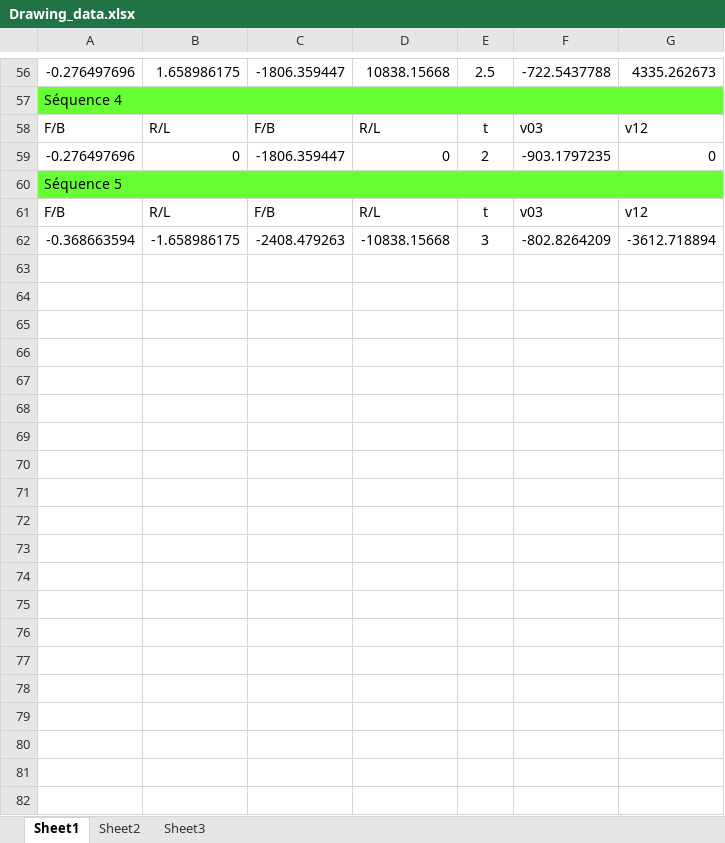
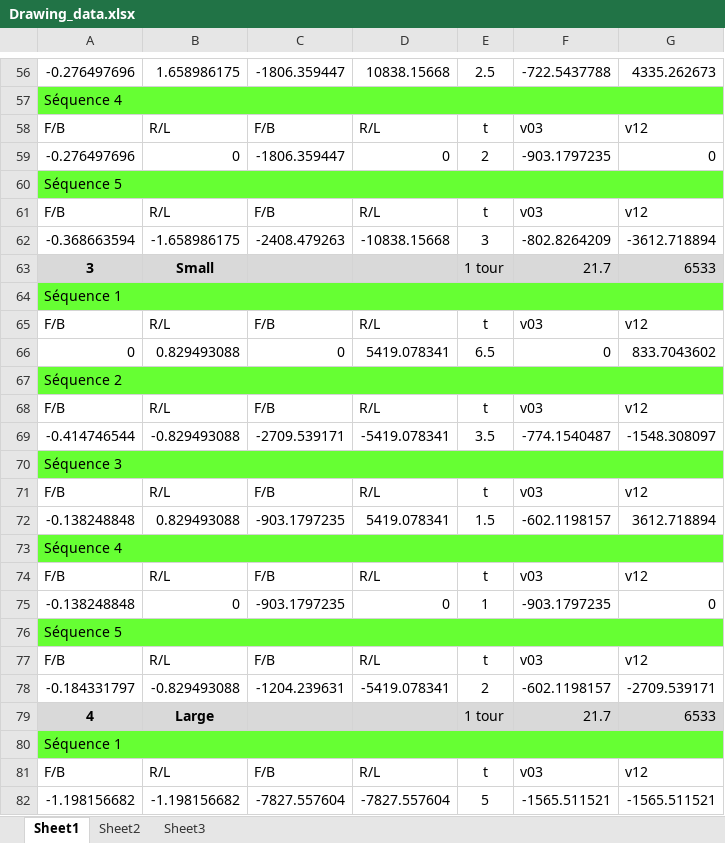
Before and after one commit to francisvalois/design3, an Excel workbook: prototypes/Moteur/Drawings/Drawing_data.xlsx, sheet Sheet1, drawn as a sheet; only a part is shown, gaps mark what is left out; values as stored, in another font and other column widths than the file's, no borders; the diff covers the shown part only; the diff names each change by its address in the sheet, - before the commit and + after, or states it on an @@ line.

Commit message:
Ajout chiffre

```diff
--- a/prototypes/Moteur/Drawings/Drawing_data.xlsx (sheet Sheet1)
+++ b/prototypes/Moteur/Drawings/Drawing_data.xlsx (sheet Sheet1)
+row 63: 3 | Small |  |  | 1 tour | 21.7 | 6533
+row 64: Séquence 1
+row 65: F/B | R/L | F/B | R/L | t | v03 | v12
+row 66: 0 | 0.829493088 | 0 | 5419.078341 | 6.5 | 0 | 833.7043602
+row 67: Séquence 2
+row 68: F/B | R/L | F/B | R/L | t | v03 | v12
+row 69: -0.414746544 | -0.829493088 | -2709.539171 | -5419.078341 | 3.5 | -774.1540487 | -1548.308097
+row 70: Séquence 3
+row 71: F/B | R/L | F/B | R/L | t | v03 | v12
+row 72: -0.138248848 | 0.829493088 | -903.1797235 | 5419.078341 | 1.5 | -602.1198157 | 3612.718894
+row 73: Séquence 4
+row 74: F/B | R/L | F/B | R/L | t | v03 | v12
+row 75: -0.138248848 | 0 | -903.1797235 | 0 | 1 | -903.1797235 | 0
+row 76: Séquence 5
+row 77: F/B | R/L | F/B | R/L | t | v03 | v12
+row 78: -0.184331797 | -0.829493088 | -1204.239631 | -5419.078341 | 2 | -602.1198157 | -2709.539171
+row 79: 4 | Large |  |  | 1 tour | 21.7 | 6533
+row 80: Séquence 1
+row 81: F/B | R/L | F/B | R/L | t | v03 | v12
+row 82: -1.198156682 | -1.198156682 | -7827.557604 | -7827.557604 | 5 | -1565.511521 | -1565.511521
```
Also changed, not shown: 28 added rows elsewhere in this sheet.
